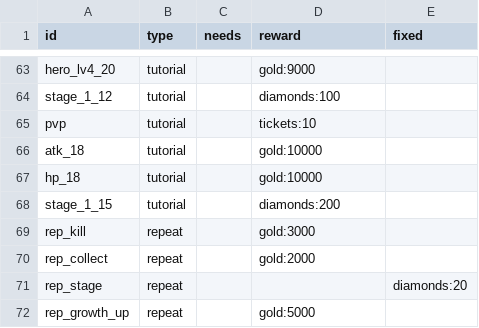
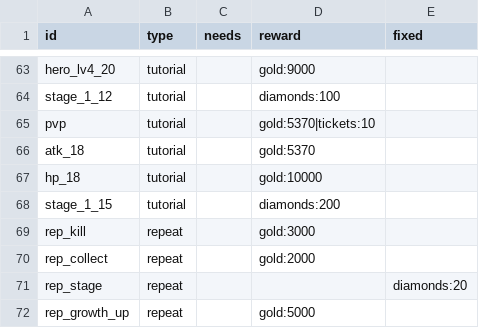
Before and after one commit to ILSEONG/CastleRPG, a CSV file: data/quests.csv, drawn as a sheet; only a part is shown, gaps mark what is left out; the diff covers the shown part only.

```diff
--- a/data/quests.csv
+++ b/data/quests.csv
@@ -64,4 +64,4 @@ hero_lv4_20,tutorial,,gold:9000,
 stage_1_12,tutorial,,diamonds:100,
-pvp,tutorial,,tickets:10,
-atk_18,tutorial,,gold:10000,
+pvp,tutorial,,gold:5370|tickets:10,
+atk_18,tutorial,,gold:5370,
 hp_18,tutorial,,gold:10000,
```
Also changed, not shown: 32 edited cells elsewhere in this file, 5 other files.
